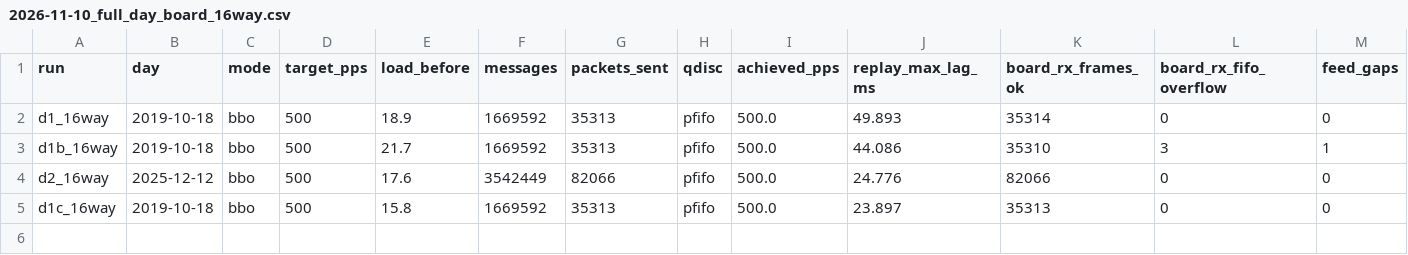
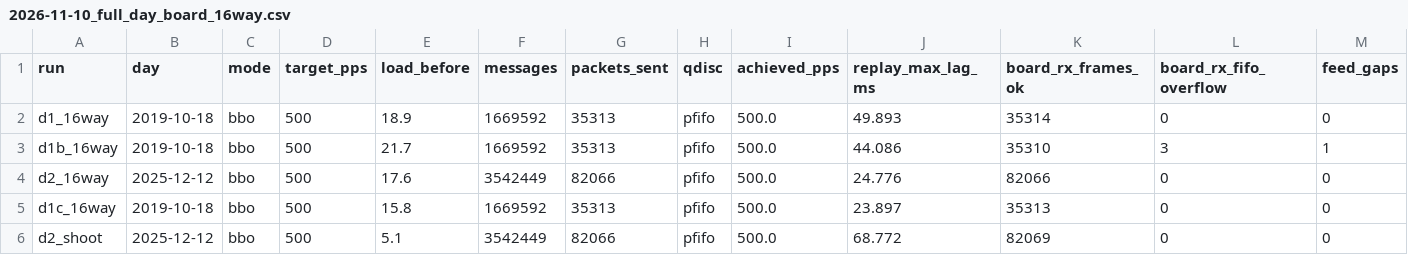
Before and after one commit to RodeanAzari/fpga-itch-orderbook, a CSV file: data/results/2026-11-10_full_day_board_16way.csv, drawn as a sheet; only a part is shown; rows hold the shown columns only; the diff names each change by its address in the sheet, - before the commit and + after, or states it on an @@ line.

```diff
--- a/data/results/2026-11-10_full_day_board_16way.csv
+++ b/data/results/2026-11-10_full_day_board_16way.csv
+row 6: d2_shoot | 2025-12-12 | bbo | 500 | 5.1 | 3542449 | 82066 | pfifo | 500.0 | 68.772 | 82069 | 0 | 0
```
Also changed, not shown: 8 other files.
